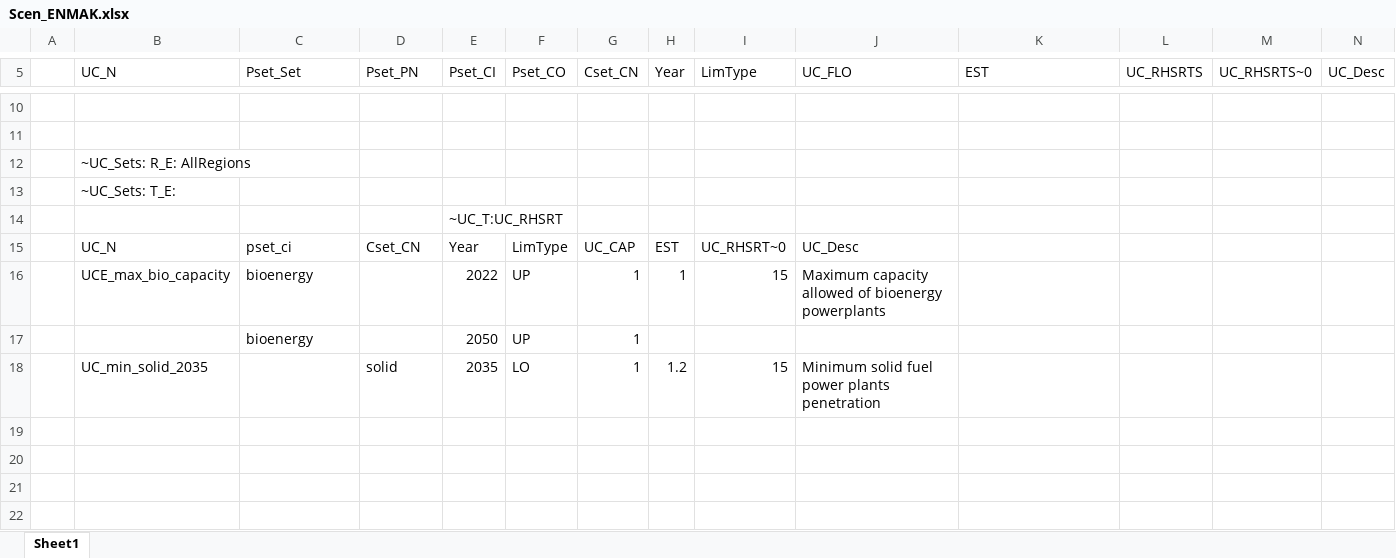
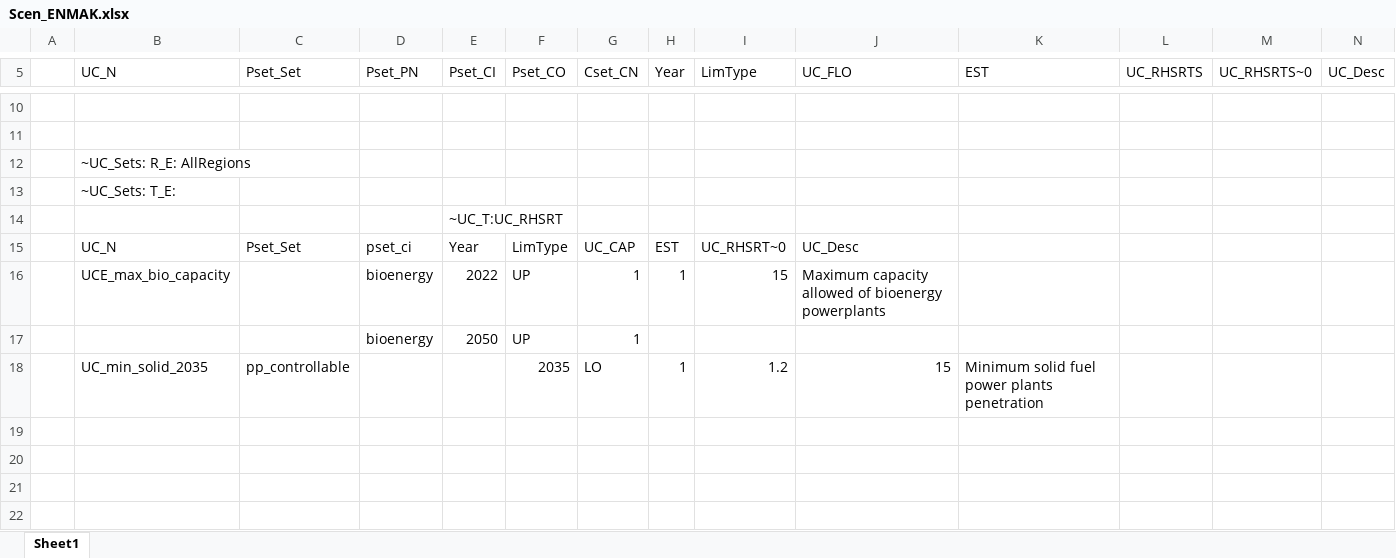
Before and after one commit to kraik98/ee-times, an Excel workbook: VerveStacks_EST/SuppXLS/Scen_ENMAK.xlsx, sheet Sheet1, drawn as a sheet; only a part is shown, gaps mark what is left out; values as stored, in another font and other column widths than the file's, no borders; removed rows and columns are numbered as before the commit, all else as after; the diff names each change by its address in the sheet, - before the commit and + after, or states it on an @@ line.

```diff
--- a/VerveStacks_EST/SuppXLS/Scen_ENMAK.xlsx (sheet Sheet1)
+++ b/VerveStacks_EST/SuppXLS/Scen_ENMAK.xlsx (sheet Sheet1)
-C15 (Pset_Set): pset_ci
+C15 (Pset_Set): Pset_Set
-D15 (Pset_PN): Cset_CN
+D15 (Pset_PN): pset_ci
-C16:C17 (Pset_Set): bioenergy
+C16:C17 (Pset_Set): (empty)
-D16:D17 (Pset_PN): (empty)
+D16:D17 (Pset_PN): bioenergy
-row 18:  | UC_min_solid_2035 |  | solid | 2035 | LO | 1 | 1.2 | 15 | Minimum solid fuel power plants penetration
+row 18:  | UC_min_solid_2035 | pp_controllable |  |  | 2035 | LO | 1 | 1.2 | 15 | Minimum solid fuel power plants penetration
```
Also changed, not shown: VerveStacks_EST/Sets-vervestacks.xlsx.
